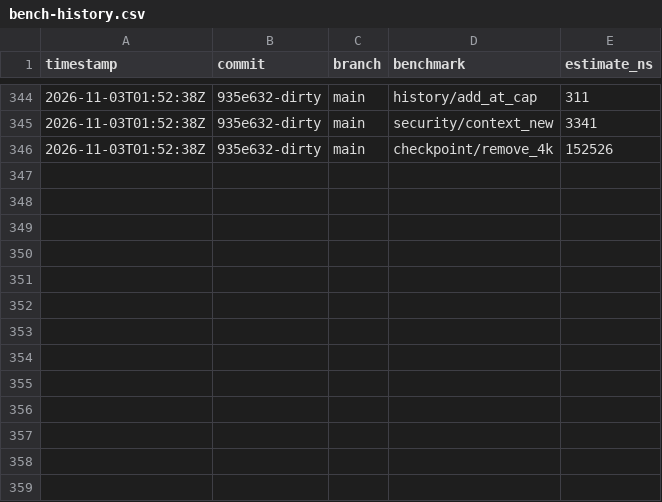
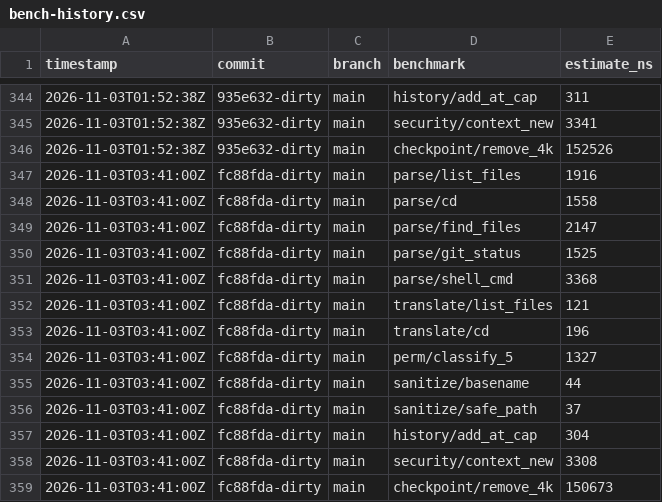
Before and after one commit to MacCracken/agnoshi, a CSV file: bench-history.csv, drawn as a sheet; only a part is shown, gaps mark what is left out; the diff names each change by its address in the sheet, - before the commit and + after, or states it on an @@ line.

```diff
--- a/bench-history.csv
+++ b/bench-history.csv
+row 347: 2026-11-03T03:41:00Z | fc88fda-dirty | main | parse/list_files | 1916
+row 348: 2026-11-03T03:41:00Z | fc88fda-dirty | main | parse/cd | 1558
+row 349: 2026-11-03T03:41:00Z | fc88fda-dirty | main | parse/find_files | 2147
+row 350: 2026-11-03T03:41:00Z | fc88fda-dirty | main | parse/git_status | 1525
+row 351: 2026-11-03T03:41:00Z | fc88fda-dirty | main | parse/shell_cmd | 3368
+row 352: 2026-11-03T03:41:00Z | fc88fda-dirty | main | translate/list_files | 121
+row 353: 2026-11-03T03:41:00Z | fc88fda-dirty | main | translate/cd | 196
+row 354: 2026-11-03T03:41:00Z | fc88fda-dirty | main | perm/classify_5 | 1327
+row 355: 2026-11-03T03:41:00Z | fc88fda-dirty | main | sanitize/basename | 44
+row 356: 2026-11-03T03:41:00Z | fc88fda-dirty | main | sanitize/safe_path | 37
+row 357: 2026-11-03T03:41:00Z | fc88fda-dirty | main | history/add_at_cap | 304
+row 358: 2026-11-03T03:41:00Z | fc88fda-dirty | main | security/context_new | 3308
+row 359: 2026-11-03T03:41:00Z | fc88fda-dirty | main | checkpoint/remove_4k | 150673
```
Also changed, not shown: 31 other files.
